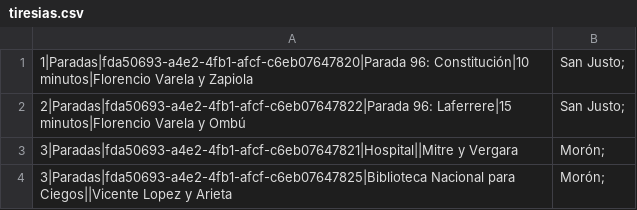
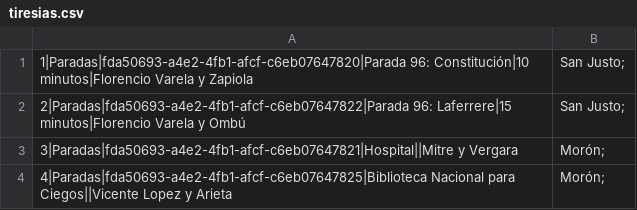
Before and after one commit to santuguerra/tiresias, a CSV file: tiresias.csv, drawn as a sheet.

Commit message:
Adding change tiresias file

```diff
--- a/tiresias.csv
+++ b/tiresias.csv
@@ -3,2 +3,2 @@
 3|Paradas|fda50693-a4e2-4fb1-afcf-c6eb07647821|Hospital||Mitre y Vergara, Morón;
-3|Paradas|fda50693-a4e2-4fb1-afcf-c6eb07647825|Biblioteca Nacional para Ciegos||Vicente Lopez y Arieta, Morón;
+4|Paradas|fda50693-a4e2-4fb1-afcf-c6eb07647825|Biblioteca Nacional para Ciegos||Vicente Lopez y Arieta, Morón;
```
